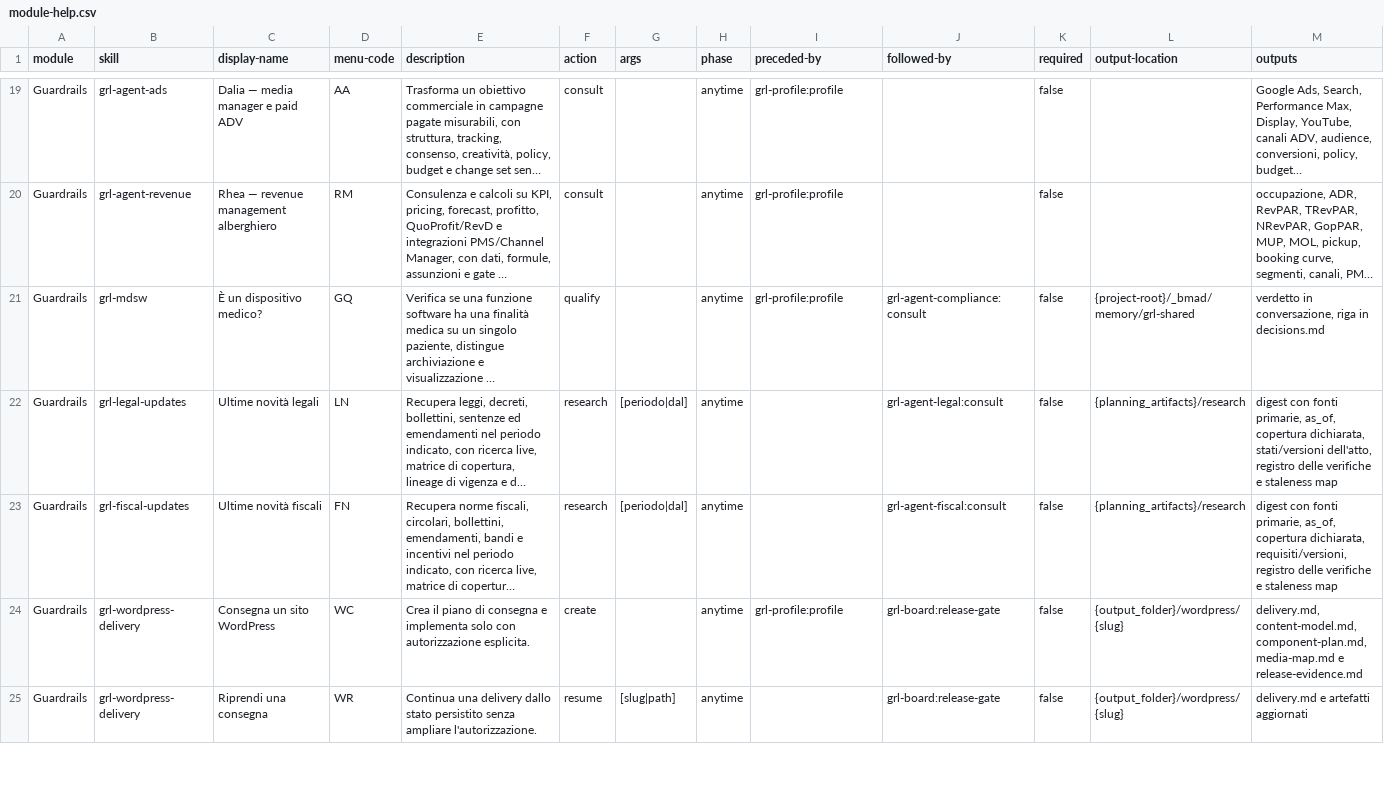
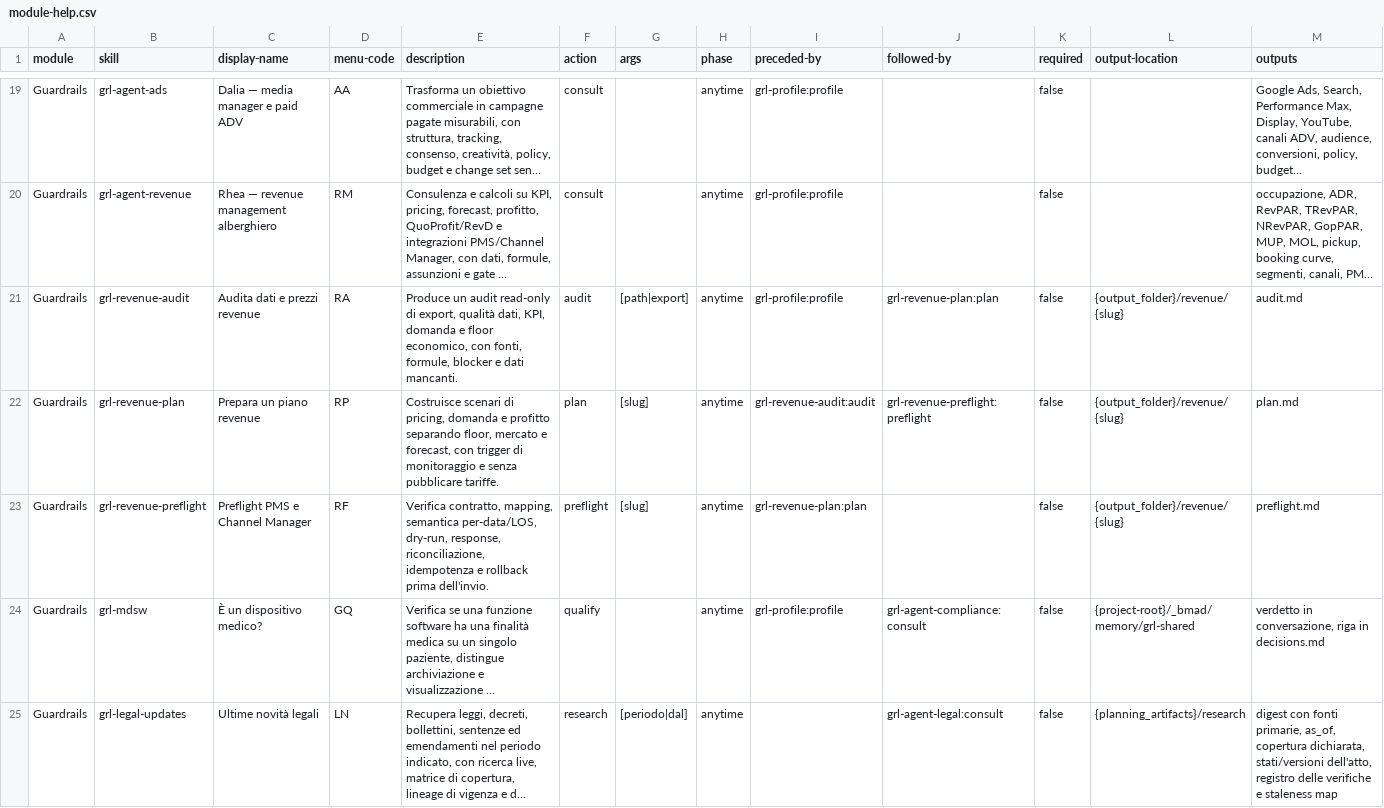
Before and after one commit to mlarese/bmad-module-guardrails, a CSV file: src/module-help.csv, drawn as a sheet; only a part is shown, gaps mark what is left out; the shorter side is filled out with more unchanged rows; long unchanged cells end in …; the diff names each change by its address in the sheet, - before the commit and + after, or states it on an @@ line.

Commit message:
feat: add dedicated revenue guardrails module

```diff
--- a/src/module-help.csv
+++ b/src/module-help.csv
+row 21: Guardrails | grl-revenue-audit | Audita dati e prezzi revenue | RA | Produce un audit read-only di export, qualità dati, KPI, domanda e floor economico, con fonti, formule, blocker e dati mancanti. | audit | [path|export] | anytime | grl-profile:profile | grl-revenue-plan:plan | false | {output_folder}/revenue/{slug} | audit.md
+row 22: Guardrails | grl-revenue-plan | Prepara un piano revenue | RP | Costruisce scenari di pricing, domanda e profitto separando floor, mercato e forecast, con trigger di monitoraggio e senza pubblicare tariffe. | plan | [slug] | anytime | grl-revenue-audit:audit | grl-revenue-preflight:preflight | false | {output_folder}/revenue/{slug} | plan.md
+row 23: Guardrails | grl-revenue-preflight | Preflight PMS e Channel Manager | RF | Verifica contratto, mapping, semantica per-data/LOS, dry-run, response, riconciliazione, idempotenza e rollback prima dell'invio. | preflight | [slug] | anytime | grl-revenue-plan:plan |  | false | {output_folder}/revenue/{slug} | preflight.md
```
Also changed, not shown: 26 other files.
